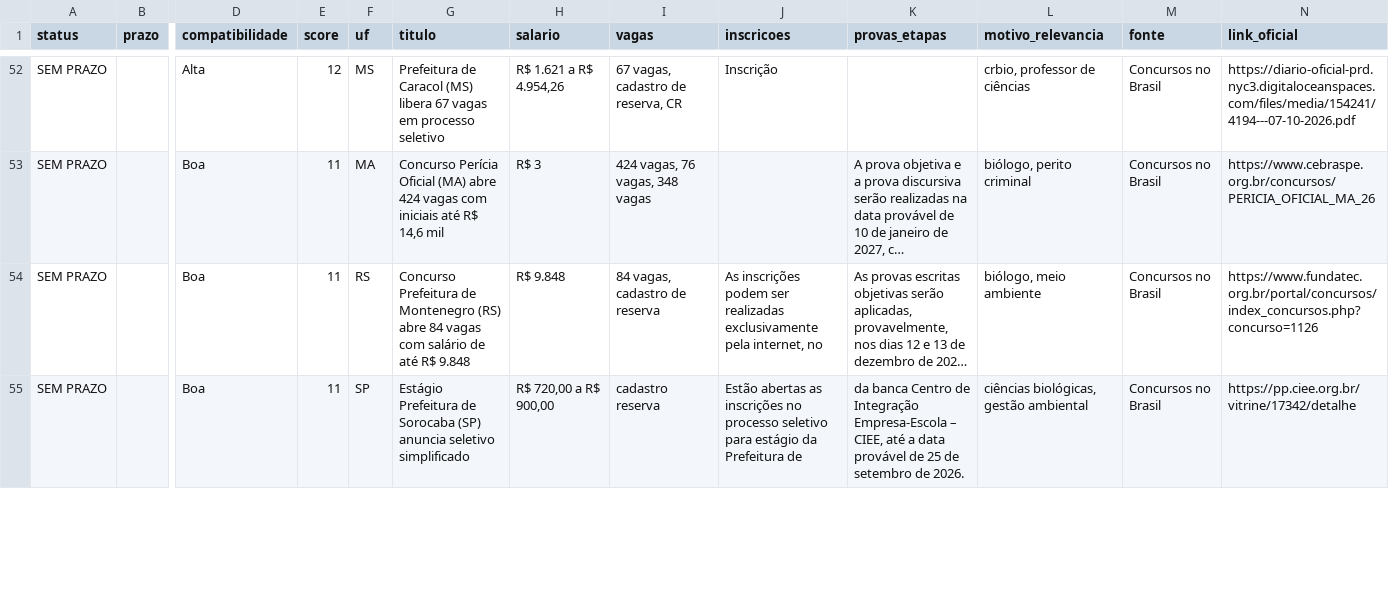
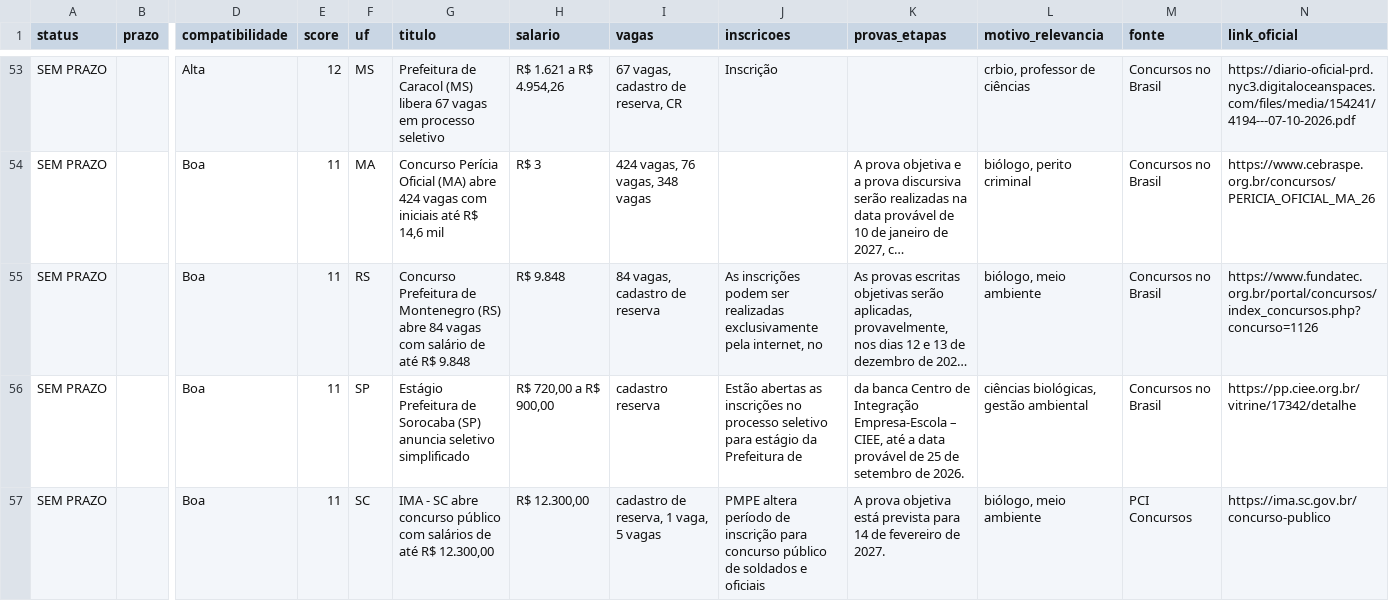
Before and after one commit to matheusbarrosb/concurso-biologia-bot, a CSV file: data/concursos.csv, drawn as a sheet; only a part is shown, gaps mark what is left out; long unchanged cells end in …; rows hold the shown columns only; the diff covers the shown part only; the diff names each change by its address in the sheet, - before the commit and + after, or states it on an @@ line.

```diff
--- a/data/concursos.csv
+++ b/data/concursos.csv
+row 57: SEM PRAZO |  | Boa | 11 | SC | IMA - SC abre concurso público com salários de até R$ 12.300,00 | R$ 12.300,00 | cadastro de reserva, 1 vaga, 5 vagas | PMPE altera período de inscrição para concurso público de soldados e oficiais | A prova objetiva está prevista para 14 de fevereiro de 2027. | biólogo, meio ambiente | PCI Concursos | https://ima.sc.gov.br/concurso-publico
```
Also changed, not shown: 2 added rows, 1 removed row and 12 edited cells elsewhere in this file, 1 other file.
